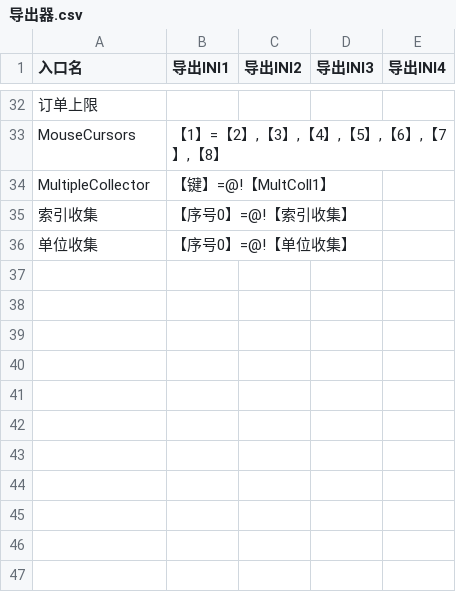
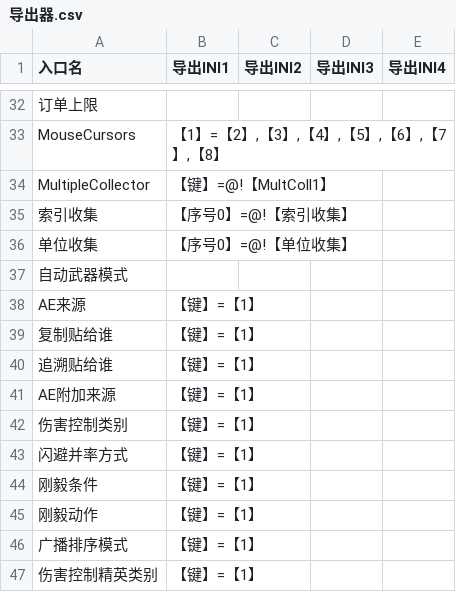
Before and after one commit to ra2diy/INI-Weaver-Module-Library, a CSV file: 导出器.csv, drawn as a sheet; only a part is shown, gaps mark what is left out; the diff names each change by its address in the sheet, - before the commit and + after, or states it on an @@ line.

```diff
--- a/导出器.csv
+++ b/导出器.csv
+row 37: 自动武器模式
+row 38: AE来源 | 【键】=【1】
+row 39: 复制贴给谁 | 【键】=【1】
+row 40: 追溯贴给谁 | 【键】=【1】
+row 41: AE附加来源 | 【键】=【1】
+row 42: 伤害控制类别 | 【键】=【1】
+row 43: 闪避并率方式 | 【键】=【1】
+row 44: 刚毅条件 | 【键】=【1】
+row 45: 刚毅动作 | 【键】=【1】
+row 46: 广播排序模式 | 【键】=【1】
+row 47: 伤害控制精英类别 | 【键】=【1】
```
Also changed, not shown: 入口.csv, 输入器.csv, 10 other files.
